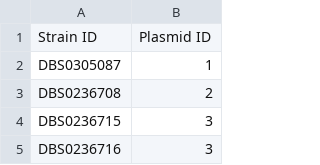
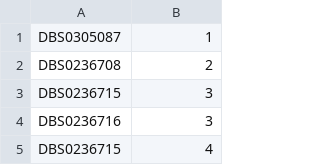
Before and after one commit to dictyBase/migration-data, a TSV file: plasmid/Strain_plasmid.tsv, drawn as a sheet; only a part is shown; the shorter side is filled out with more unchanged rows; the diff names each change by its address in the sheet, - before the commit and + after, or states it on an @@ line.

Commit message:
removed the header as it interferes with import

```diff
--- a/plasmid/Strain_plasmid.tsv
+++ b/plasmid/Strain_plasmid.tsv
-row 1: Strain ID | Plasmid ID
```
